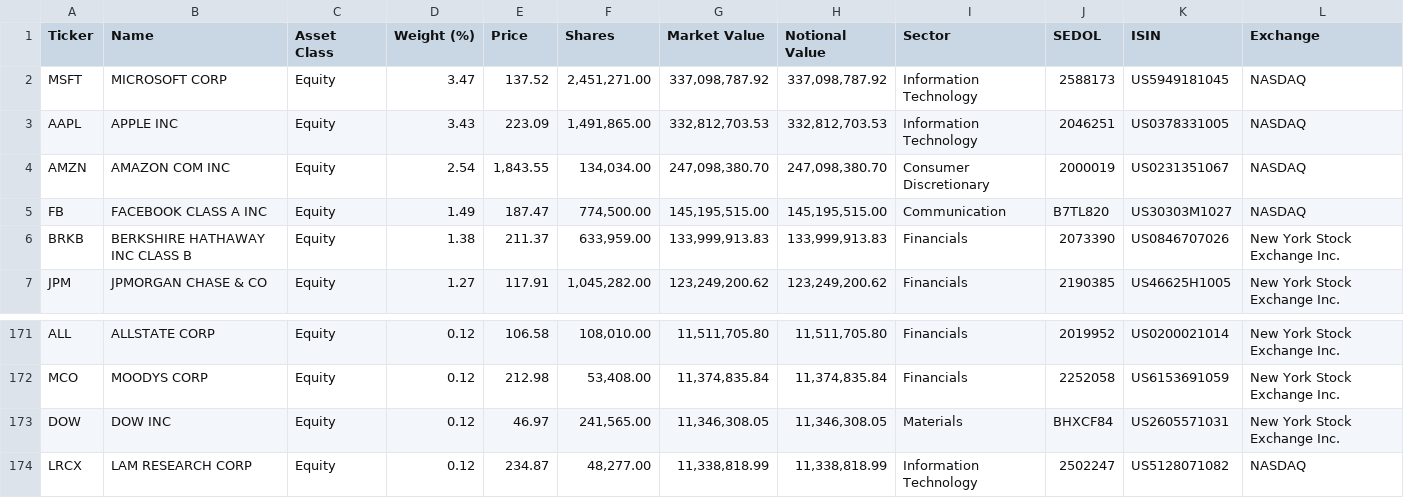
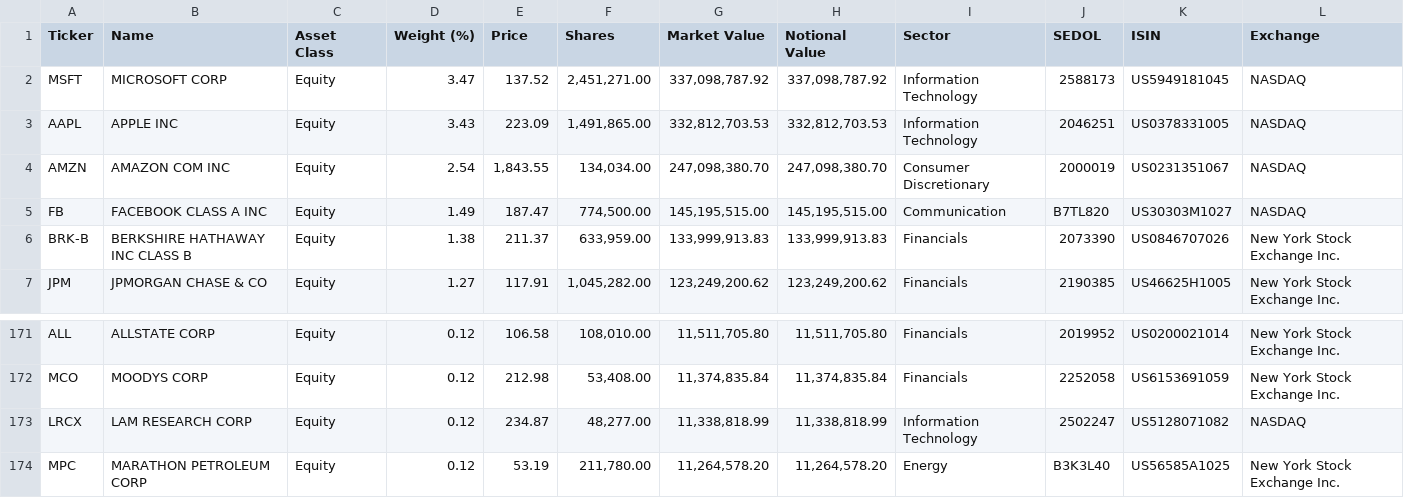
Before and after one commit to willwillis/Project1-StockSectorAnalysis, a CSV file: data/cleandata/Russell3000-holdings.csv, drawn as a sheet; only a part is shown, gaps mark what is left out; the shorter side is filled out with more unchanged rows.

Commit message:
modified for Berkshire

```diff
--- a/data/cleandata/Russell3000-holdings.csv
+++ b/data/cleandata/Russell3000-holdings.csv
@@ -5,3 +5,3 @@ AMZN,AMAZON COM INC,Equity,2.54,"1,843.55","134,034.00","247,098,380.70","247,09
 FB,FACEBOOK CLASS A INC,Equity,1.49,187.47,"774,500.00","145,195,515.00","145,195,515.00",Communication,B7TL820,US30303M1027,NASDAQ
-BRKB,BERKSHIRE HATHAWAY INC CLASS B,Equity,1.38,211.37,"633,959.00","133,999,913.83","133,999,913.83",Financials,2073390,US0846707026,New York Stock Exchange Inc.
+BRK-B,BERKSHIRE HATHAWAY INC CLASS B,Equity,1.38,211.37,"633,959.00","133,999,913.83","133,999,913.83",Financials,2073390,US0846707026,New York Stock Exchange Inc.
 JPM,JPMORGAN CHASE & CO,Equity,1.27,117.91,"1,045,282.00","123,249,200.62","123,249,200.62",Financials,2190385,US46625H1005,New York Stock Exchange Inc.
@@ -172,3 +172,2 @@ ALL,ALLSTATE CORP,Equity,0.12,106.58,"108,010.00","11,511,705.80","11,511,705.80
 MCO,MOODYS CORP,Equity,0.12,212.98,"53,408.00","11,374,835.84","11,374,835.84",Financials,2252058,US6153691059,New York Stock Exchange Inc.
-DOW,DOW INC,Equity,0.12,46.97,"241,565.00","11,346,308.05","11,346,308.05",Materials,BHXCF84,US2605571031,New York Stock Exchange Inc.
 LRCX,LAM RESEARCH CORP,Equity,0.12,234.87,"48,277.00","11,338,818.99","11,338,818.99",Information Technology,2502247,US5128071082,NASDAQ
```
